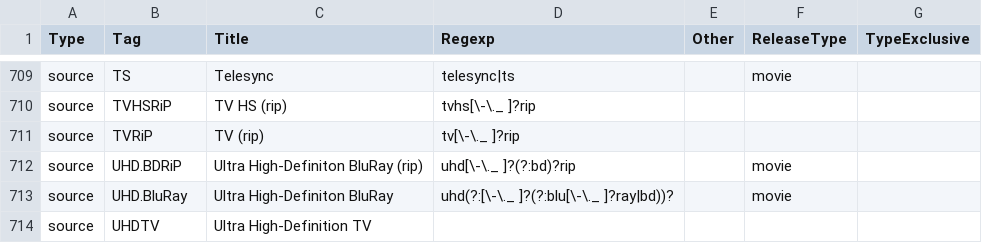
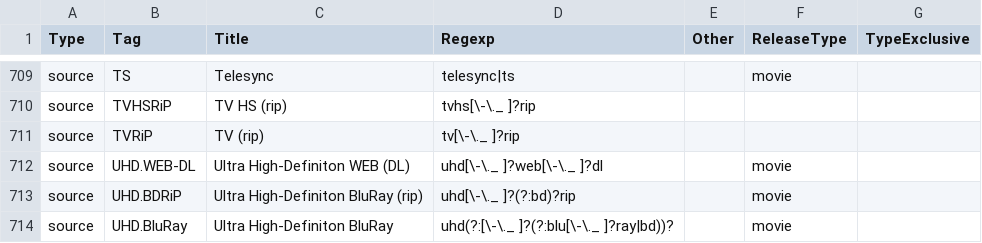
Before and after one commit to moistari/rls, a CSV file: taginfo/taginfo.csv, drawn as a sheet; only a part is shown, gaps mark what is left out; the shorter side is filled out with more unchanged rows.

Commit message:
fix: add taginfo for UHD.WEB-DL

```diff
--- a/taginfo/taginfo.csv
+++ b/taginfo/taginfo.csv
@@ -711,2 +711,3 @@ source,TVHSRiP,TV HS (rip),tvhs[\-\._ ]?rip,,,
 source,TVRiP,TV (rip),tv[\-\._ ]?rip,,,
+source,UHD.WEB-DL,Ultra High-Definiton WEB (DL),uhd[\-\._ ]?web[\-\._ ]?dl,,movie,
 source,UHD.BDRiP,Ultra High-Definiton BluRay (rip),uhd[\-\._ ]?(?:bd)?rip,,movie,
```
Also changed, not shown: 1 other file.
